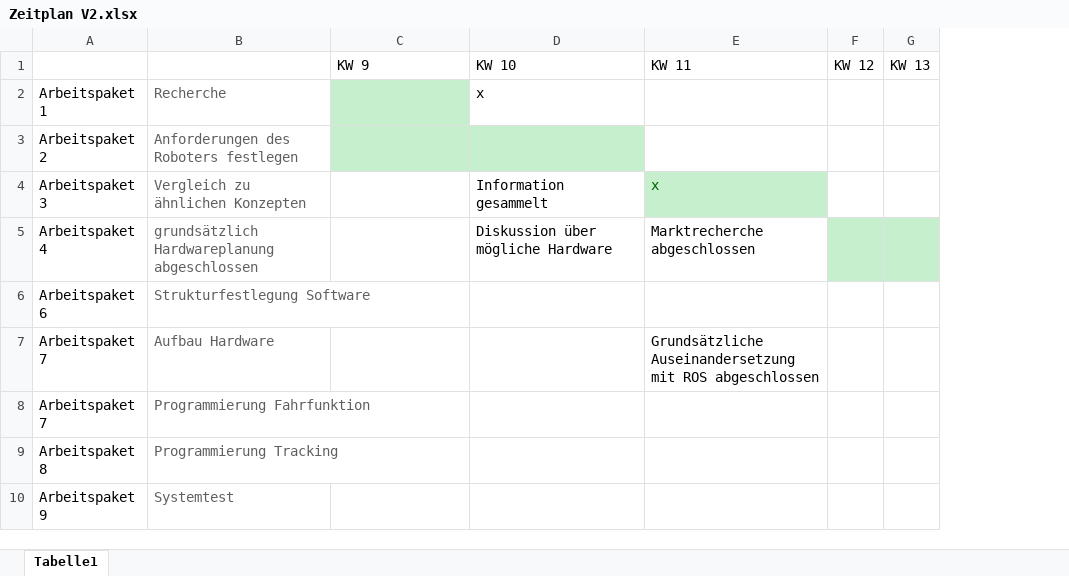
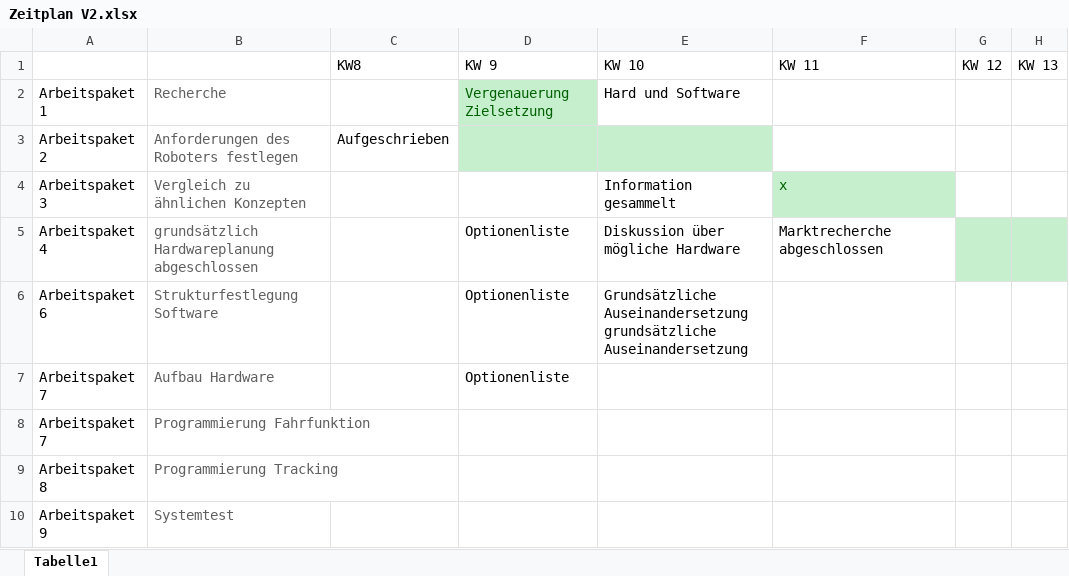
Before and after one commit to Lorenzuser/Projekt--HomeDirect, an Excel workbook: Zeitplanung/Zeitplan V2.xlsx, sheet Tabelle1, drawn as a sheet; only a part is shown; values as stored, in another font and other column widths than the file's, no borders; addresses are those after the commit; ↵ is a line break in a cell; the diff names each change by its address in the sheet, - before the commit and + after, or states it on an @@ line.

Commit message:
update zeitplan

```diff
--- a/Zeitplanung/Zeitplan V2.xlsx (sheet Tabelle1)
+++ b/Zeitplanung/Zeitplan V2.xlsx (sheet Tabelle1)
+column C, rows 1-3: KW8 |  | Aufgeschrieben
-D2: (empty)
+D2: Vergenauerung Zielsetzung
-E2: x
+E2: Hard und Software
-D5:D7: (empty)
+D5:D7: Optionenliste
-E6: (empty)
+E6: Grundsätzliche Auseinandersetzung ↵ grundsätzliche Auseinandersetzung
-F7: Grundsätzliche Auseinandersetzung mit ROS abgeschlossen
+F7: (empty)
```
